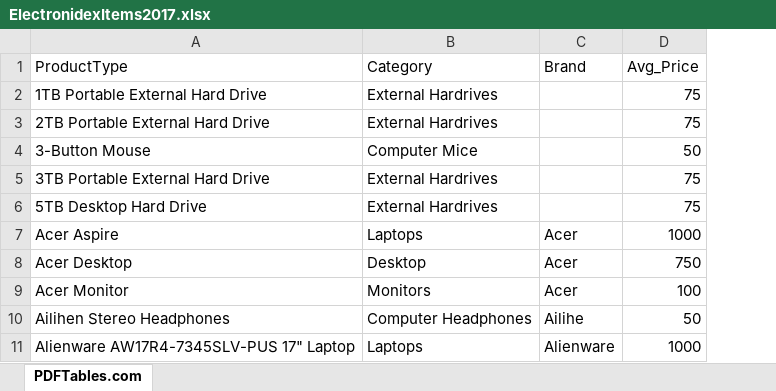
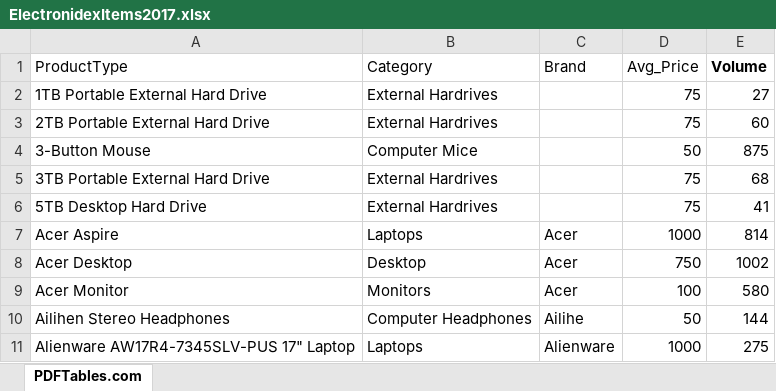
Before and after one commit to Layden23/Market-Basket-Analysis, an Excel workbook: Datasets/ElectronidexItems2017.xlsx, sheet PDFTables.com, drawn as a sheet; only a part is shown; values as stored, in another font and other column widths than the file's, no borders; the diff names each change by its address in the sheet, - before the commit and + after, or states it on an @@ line.

```diff
--- a/Datasets/ElectronidexItems2017.xlsx (sheet PDFTables.com)
+++ b/Datasets/ElectronidexItems2017.xlsx (sheet PDFTables.com)
+column E (Volume), rows 2-11: 27 | 60 | 875 | 68 | 41 | 814 | 1002 | 580 | 144 | 275
```
Also changed, not shown: 14 other files.
